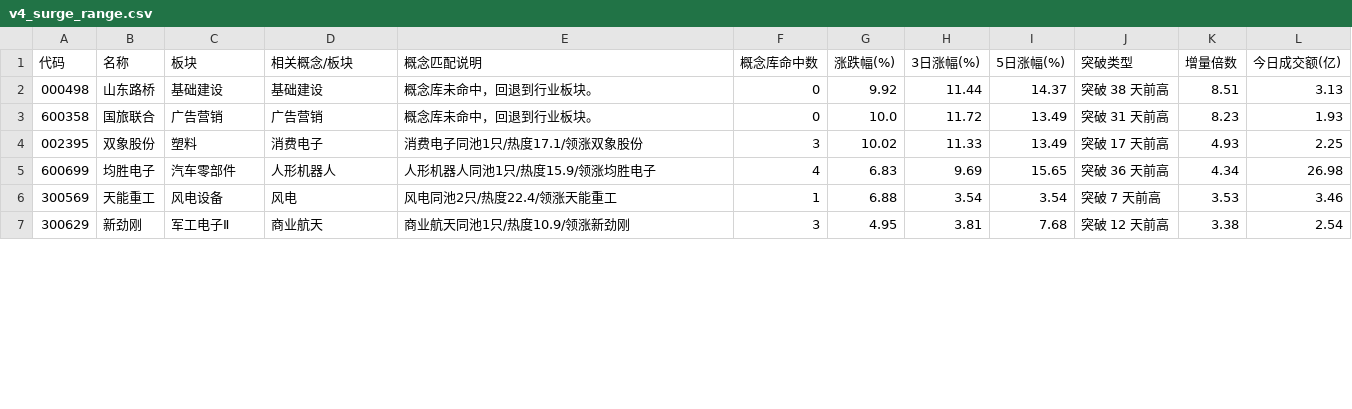
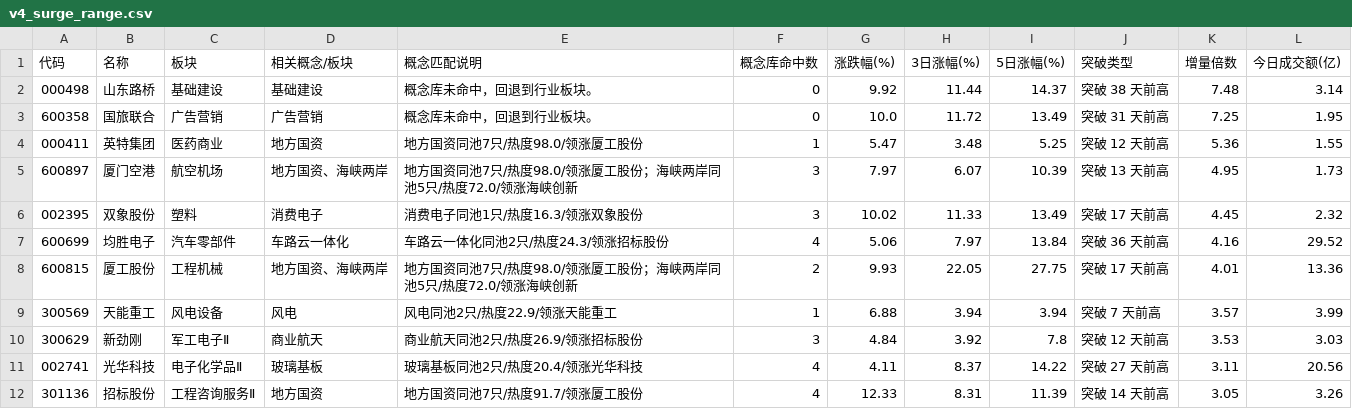
Before and after one commit to LumyQAQ/CMLM-reanalyze, a CSV file: v4_surge_range.csv, drawn as a sheet; only a part is shown; the diff covers the shown part only.

```diff
--- a/v4_surge_range.csv
+++ b/v4_surge_range.csv
@@ -1,7 +1,12 @@
 代码,名称,板块,相关概念/板块,概念匹配说明,概念库命中数,涨跌幅(%),3日涨幅(%),5日涨幅(%),突破类型,增量倍数,今日成交额(亿)
-000498,山东路桥,基础建设,基础建设,概念库未命中，回退到行业板块。,0,9.92,11.44,14.37,突破 38 天前高,8.51,3.13
-600358,国旅联合,广告营销,广告营销,概念库未命中，回退到行业板块。,0,10.0,11.72,13.49,突破 31 天前高,8.23,1.93
-002395,双象股份,塑料,消费电子,消费电子同池1只/热度17.1/领涨双象股份,3,10.02,11.33,13.49,突破 17 天前高,4.93,2.25
-600699,均胜电子,汽车零部件,人形机器人,人形机器人同池1只/热度15.9/领涨均胜电子,4,6.83,9.69,15.65,突破 36 天前高,4.34,26.98
-300569,天能重工,风电设备,风电,风电同池2只/热度22.4/领涨天能重工,1,6.88,3.54,3.54,突破 7 天前高,3.53,3.46
-300629,新劲刚,军工电子Ⅱ,商业航天,商业航天同池1只/热度10.9/领涨新劲刚,3,4.95,3.81,7.68,突破 12 天前高,3.38,2.54
+000498,山东路桥,基础建设,基础建设,概念库未命中，回退到行业板块。,0,9.92,11.44,14.37,突破 38 天前高,7.48,3.14
+600358,国旅联合,广告营销,广告营销,概念库未命中，回退到行业板块。,0,10.0,11.72,13.49,突破 31 天前高,7.25,1.95
+000411,英特集团,医药商业,地方国资,地方国资同池7只/热度98.0/领涨厦工股份,1,5.47,3.48,5.25,突破 12 天前高,5.36,1.55
+600897,厦门空港,航空机场,地方国资、海峡两岸,地方国资同池7只/热度98.0/领涨厦工股份；海峡两岸同池5只/热度72.0/领涨海峡创新,3,7.97,6.07,10.39,突破 13 天前高,4.95,1.73
+002395,双象股份,塑料,消费电子,消费电子同池1只/热度16.3/领涨双象股份,3,10.02,11.33,13.49,突破 17 天前高,4.45,2.32
+600699,均胜电子,汽车零部件,车路云一体化,车路云一体化同池2只/热度24.3/领涨招标股份,4,5.06,7.97,13.84,突破 36 天前高,4.16,29.52
+600815,厦工股份,工程机械,地方国资、海峡两岸,地方国资同池7只/热度98.0/领涨厦工股份；海峡两岸同池5只/热度72.0/领涨海峡创新,2,9.93,22.05,27.75,突破 17 天前高,4.01,13.36
+300569,天能重工,风电设备,风电,风电同池2只/热度22.9/领涨天能重工,1,6.88,3.94,3.94,突破 7 天前高,3.57,3.99
+300629,新劲刚,军工电子Ⅱ,商业航天,商业航天同池2只/热度26.9/领涨招标股份,3,4.84,3.92,7.8,突破 12 天前高,3.53,3.03
+002741,光华科技,电子化学品Ⅱ,玻璃基板,玻璃基板同池2只/热度20.4/领涨光华科技,4,4.11,8.37,14.22,突破 27 天前高,3.11,20.56
+301136,招标股份,工程咨询服务Ⅱ,地方国资,地方国资同池7只/热度91.7/领涨厦工股份,4,12.33,8.31,11.39,突破 14 天前高,3.05,3.26
```
Also changed, not shown: 4 added rows, 2 removed rows and 20 edited cells elsewhere in this file, v4_pullback_candidates.csv, v4_surge_trend.csv, 2 other files.
